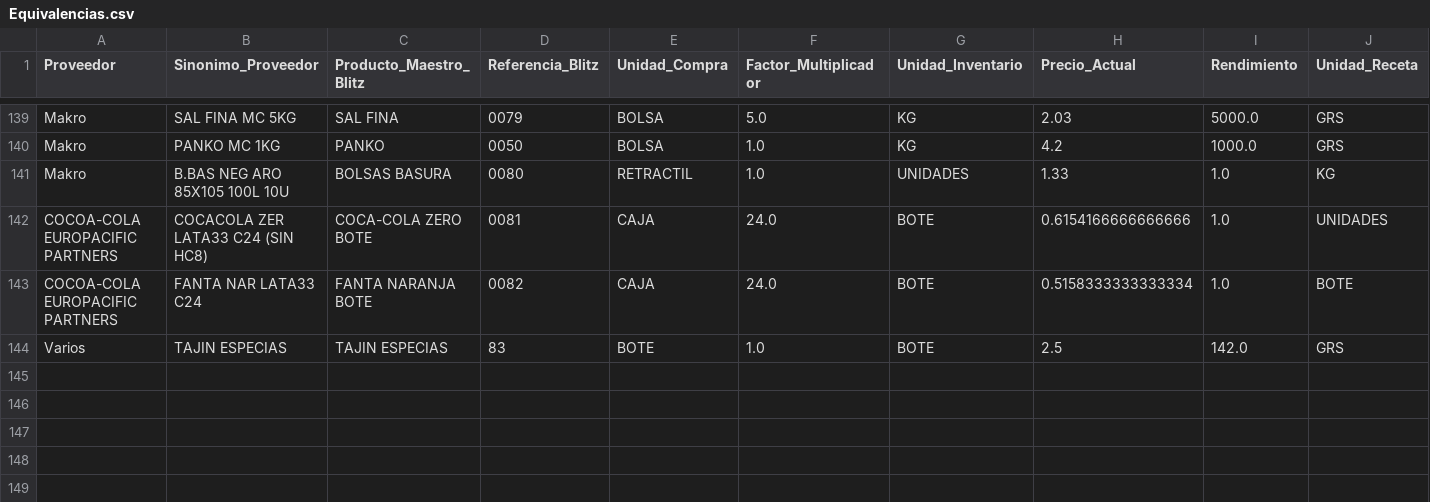
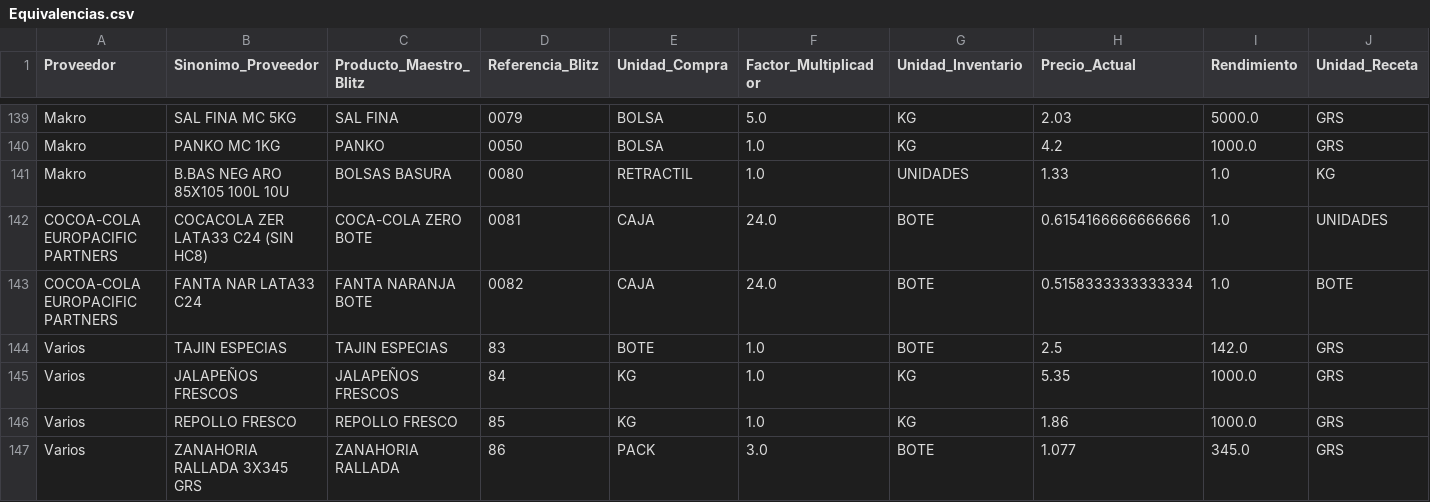
Before and after one commit to salvaandreo-lab/blitz-stock, a CSV file: Equivalencias.csv, drawn as a sheet; only a part is shown, gaps mark what is left out.

Commit message:
Add: Jalapenos frescos, Repollo y Zanahoria rallada en maestro de equivalencias

```diff
--- a/Equivalencias.csv
+++ b/Equivalencias.csv
@@ -144 +144,4 @@ COCOA-COLA EUROPACIFIC PARTNERS,FANTA NAR LATA33 C24,FANTA NARANJA BOTE,0082,CAJ
 Varios,TAJIN ESPECIAS,TAJIN ESPECIAS,83,BOTE,1.0,BOTE,2.5,142.0,GRS
+Varios,JALAPEÑOS FRESCOS,JALAPEÑOS FRESCOS,84,KG,1.0,KG,5.35,1000.0,GRS
+Varios,REPOLLO FRESCO,REPOLLO FRESCO,85,KG,1.0,KG,1.86,1000.0,GRS
+Varios,ZANAHORIA RALLADA 3X345 GRS,ZANAHORIA RALLADA,86,PACK,3.0,BOTE,1.077,345.0,GRS
```
